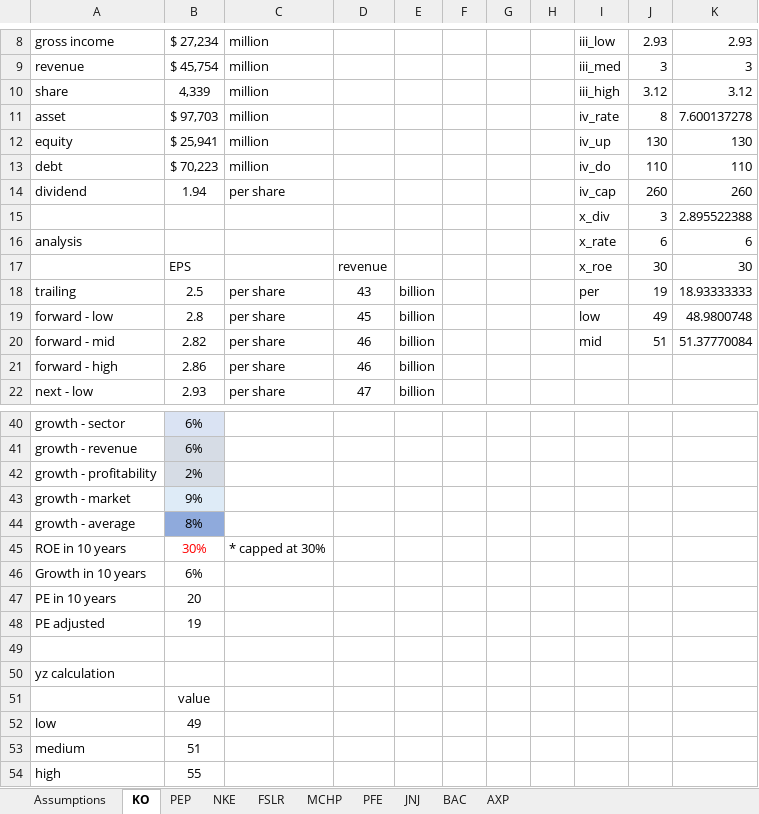
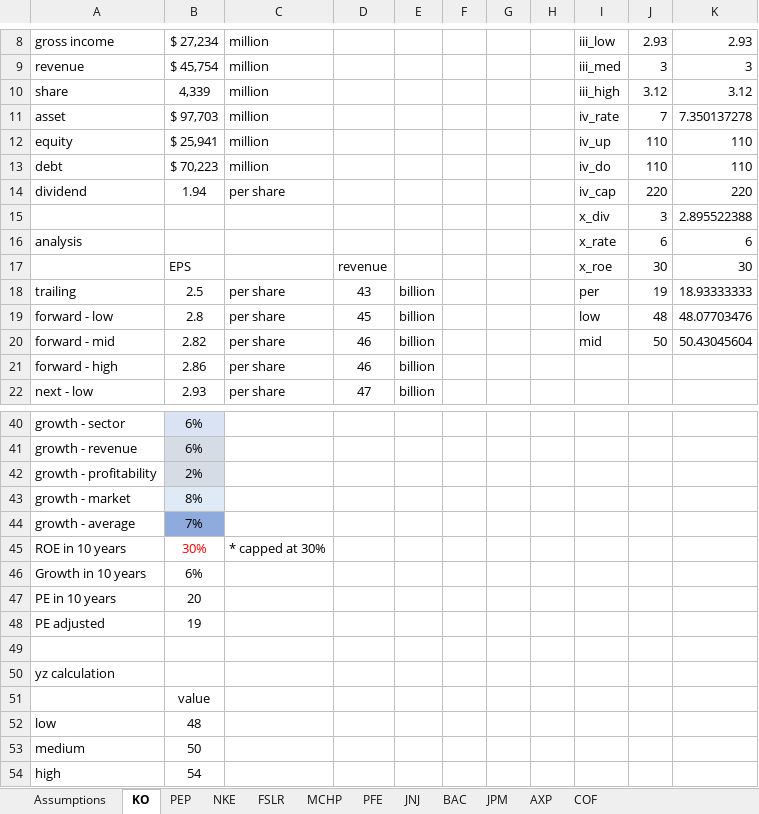
Before and after one commit to yimin-uom/optimisation_w_gp, an Excel workbook: mannual/Summary/2024_11_Trad.xlsx, sheet KO, drawn as a sheet; only a part is shown, gaps mark what is left out; values as stored, in another font and other column widths than the file's, no borders; the diff names each change by its address in the sheet, - before the commit and + after, or states it on an @@ line.

```diff
--- a/mannual/Summary/2024_11_Trad.xlsx (sheet KO)
+++ b/mannual/Summary/2024_11_Trad.xlsx (sheet KO)
+sheet tab: JPM
+sheet tab: COF
-J11: 8
+J11: 7
-K11: 7.600137278
+K11: 7.350137278
-J12: 130
+J12: 110
-K12: 130
+K12: 110
-J14: 260
+J14: 220
-K14: 260
+K14: 220
-J19: 49
+J19: 48
-K19: 48.9800748
+K19: 48.07703476
-J20: 51
+J20: 50
-K20: 51.37770084
+K20: 50.43045604
-B43: 9%
+B43: 8%
-B44: 8%
+B44: 7%
-B52: 49
+B52: 48
-B53: 51
+B53: 50
-B54: 55
+B54: 54
```
Also changed, not shown: sheet FSLR, sheet AXP, sheet MCHP, sheet PEP, sheet PFE, sheet JNJ, 2 more sheets, formulas that keep their value, mannual/Summary/2024_11_Evol.xlsx, mannual/Summary/2024_11_Exp.xlsx, 14 other files.
